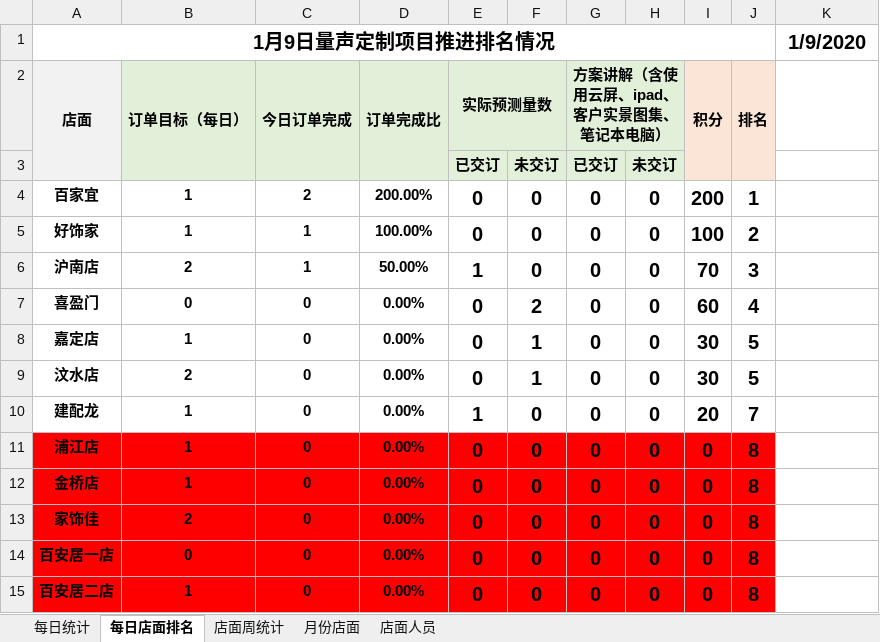
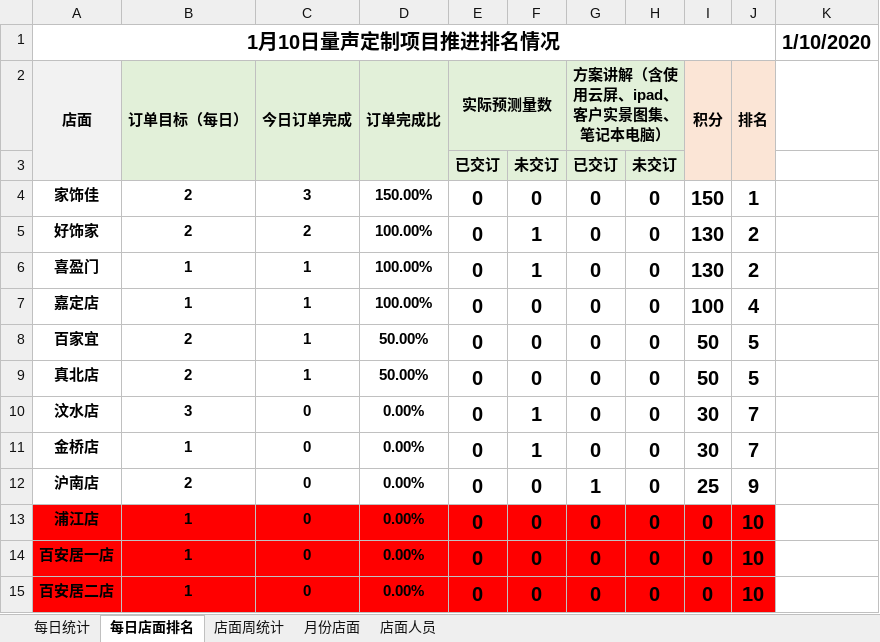
Before and after one commit to Tao864316892/TATA, an Excel workbook: 2020量声定制项目数据推进.xlsx, sheet 每日店面排名, drawn as a sheet; only a part is shown; values as stored, in another font and other column widths than the file's, no borders; removed rows and columns are numbered as before the commit, all else as after; the diff covers the shown part only; the diff names each change by its address in the sheet, - before the commit and + after, or states it on an @@ line.

```diff
--- a/2020量声定制项目数据推进.xlsx (sheet 每日店面排名)
+++ b/2020量声定制项目数据推进.xlsx (sheet 每日店面排名)
-A1 (店面): 1月9日量声定制项目推进排名情况
+A1 (店面): 1月10日量声定制项目推进排名情况
-K1: 1/9/2020
+K1: 1/10/2020
-A4 (店面): 百家宜
+A4 (店面): 家饰佳
-B4:B5 (订单目标（每日）): 1
+B4:B5 (订单目标（每日）): 2
-C4 (今日订单完成): 2
+C4 (今日订单完成): 3
-D4 (订单完成比): 200.00%
+D4 (订单完成比): 150.00%
-I4 (积分): 200
+I4 (积分): 150
-C5 (今日订单完成): 1
+C5 (今日订单完成): 2
-F5: 0
+F5: 1
-I5 (积分): 100
+I5 (积分): 130
-row 6: 沪南店 | 2 | 1 | 50.00% | 1 | 0 | 0 | 0 | 70 | 3
-B6 (订单目标（每日）): 0
+B6 (订单目标（每日）): 1
-C6:C7 (今日订单完成): 0
+C6:C7 (今日订单完成): 1
-D6:D7 (订单完成比): 0.00%
+D6:D7 (订单完成比): 100.00%
-F6: 2
+F6: 1
-I6 (积分): 60
+I6 (积分): 130
-J6 (排名): 4
+J6 (排名): 2
-F7: 1
+F7: 0
-I7 (积分): 30
+I7 (积分): 100
-J7 (排名): 5
+J7 (排名): 4
+row 8: 百家宜 | 2 | 1 | 50.00% | 0 | 0 | 0 | 0 | 50 | 5
+row 9: 真北店 | 2 | 1 | 50.00% | 0 | 0 | 0 | 0 | 50 | 5
-B10 (订单目标（每日）): 2
+B10 (订单目标（每日）): 3
-J10 (排名): 5
+J10 (排名): 7
-A11 (店面): 建配龙
+A11 (店面): 金桥店
-E11 (实际预测量数): 1
+E11 (实际预测量数): 0
-F11: 0
+F11: 1
-I11 (积分): 20
+I11 (积分): 30
+row 12: 沪南店 | 2 | 0 | 0.00% | 0 | 0 | 1 | 0 | 25 | 9
-J13 (排名): 8
+J13 (排名): 10
-row 12: 金桥店 | 1 | 0 | 0.00% | 0 | 0 | 0 | 0 | 0 | 8
-row 13: 家饰佳 | 2 | 0 | 0.00% | 0 | 0 | 0 | 0 | 0 | 8
-B14 (订单目标（每日）): 0
+B14 (订单目标（每日）): 1
-J14:J15 (排名): 8
+J14:J15 (排名): 10
```
Also changed, not shown: 1 added row, 1 removed row and 5 edited cells elsewhere in this sheet, sheet 每日统计, formulas that keep their value.
